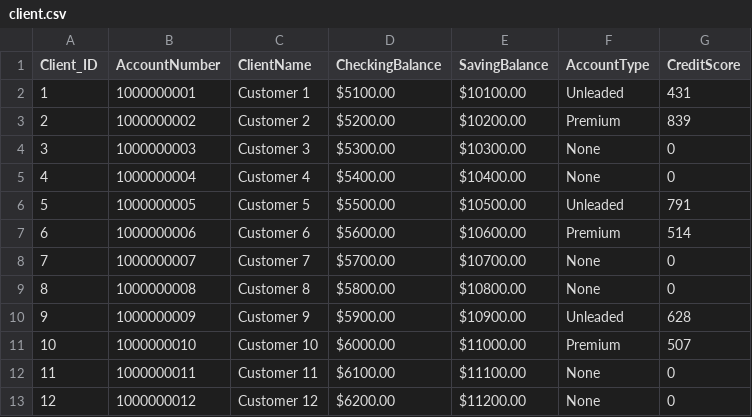
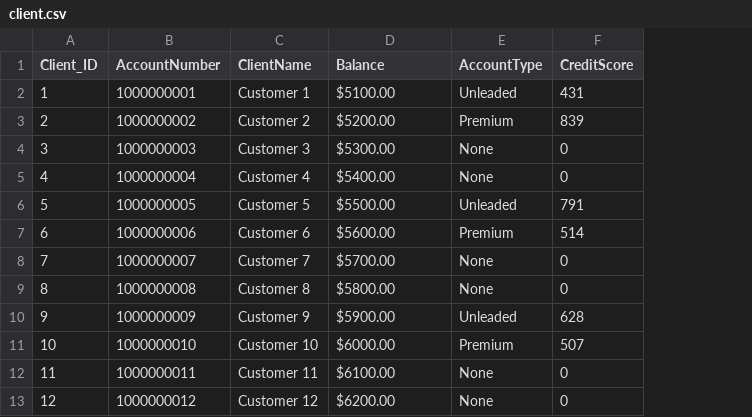
Before and after one commit to Hoksolinvan/Database-Systems-CSC370, a CSV file: Clients/client.csv, drawn as a sheet; only a part is shown; the diff names each change by its address in the sheet, - before the commit and + after, or states it on an @@ line.

Commit message:
Revamped the csv, excel sheet, and .csv
got rid of "savingbalance" attribute and changed "checkingbalance" to "balance" attribute throughout the table and its datasheets

```diff
--- a/Clients/client.csv
+++ b/Clients/client.csv
-column E (SavingBalance), rows 2-13: $10100.00 | $10200.00 | $10300.00 | $10400.00 | $10500.00 | $10600.00 | $10700.00 | $10800.00 | $10900.00 | $11000.00 | $11100.00 | $11200.00
-D1: CheckingBalance
+D1: Balance
```
Also changed, not shown: 1 other file.
